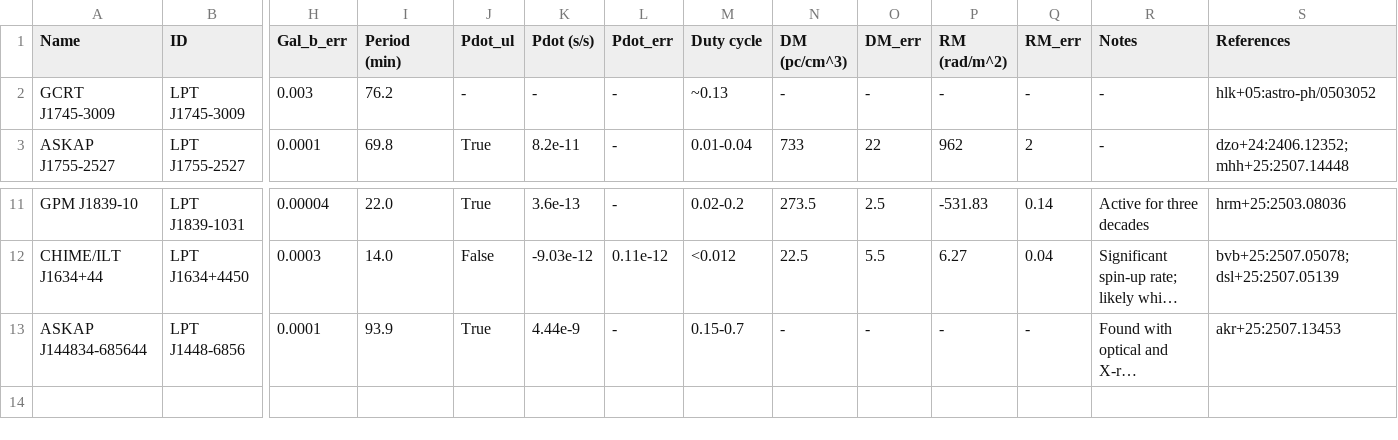
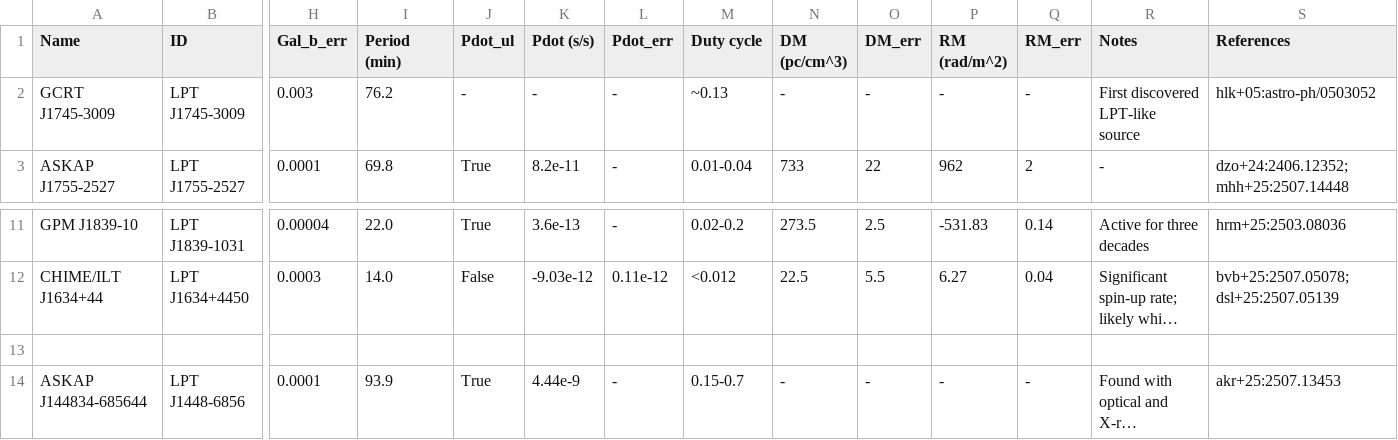
Before and after one commit to PSR-Jake/lptcat, a CSV file: LPTs.csv, drawn as a sheet; only a part is shown, gaps mark what is left out; long unchanged cells end in …; rows hold the shown columns only; the diff names each change by its address in the sheet, - before the commit and + after, or states it on an @@ line.

Commit message:
Update LPTs.csv

```diff
--- a/LPTs.csv
+++ b/LPTs.csv
-R2 (Notes): -
+R2 (Notes): First discovered LPT-like source
+row 13: (empty)
```
